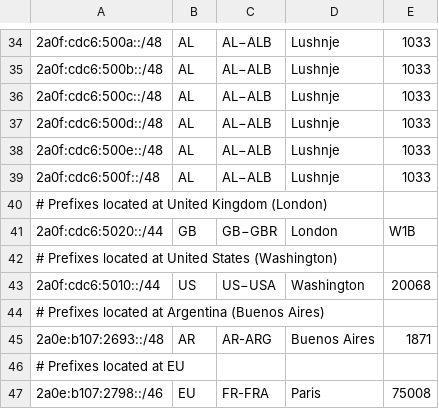
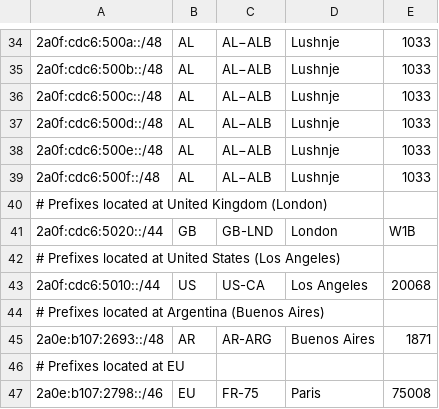
Before and after one commit to DarkReapa/geofeed, a CSV file: geofeed.csv, drawn as a sheet; only a part is shown, gaps mark what is left out.

Commit message:
Update geofeed.csv

```diff
--- a/geofeed.csv
+++ b/geofeed.csv
@@ -40,5 +40,5 @@
 # Prefixes located at United Kingdom (London),,,,,
-2a0f:cdc6:5020::/44,GB,GB−GBR,London,W1B,
-# Prefixes located at United States (Washington),,,,,
-2a0f:cdc6:5010::/44,US,US−USA,Washington,20068,
+2a0f:cdc6:5020::/44,GB,GB-LND,London,W1B,
+# Prefixes located at United States (Los Angeles),,,,,
+2a0f:cdc6:5010::/44,US,US-CA,Los Angeles,20068,
 # Prefixes located at Argentina (Buenos Aires),,,,,
@@ -46,2 +46,2 @@
 # Prefixes located at EU,,,,,
-2a0e:b107:2798::/46,EU,FR-FRA,Paris,75008,
+2a0e:b107:2798::/46,EU,FR-75,Paris,75008,
```
